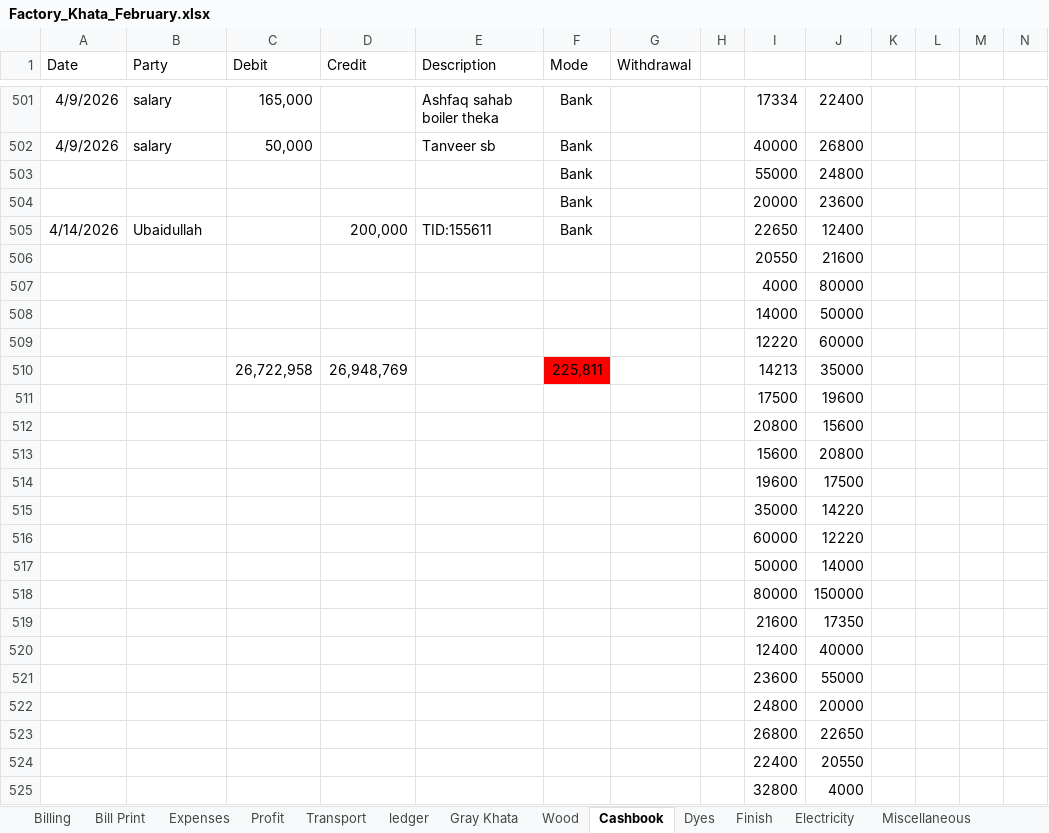
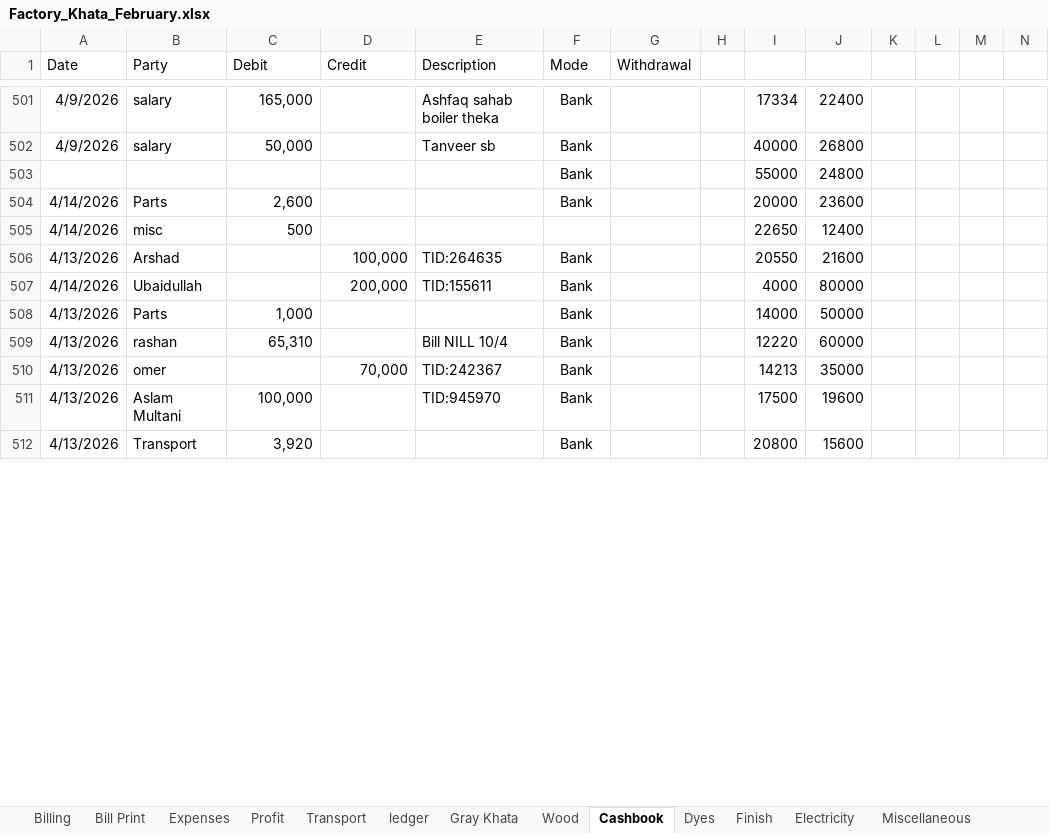
Before and after one commit to omerrazzaq4/AlHamd_Feb, an Excel workbook: Factory_Khata_February.xlsx, sheet Cashbook, drawn as a sheet; only a part is shown, gaps mark what is left out; values as stored, in another font and other column widths than the file's, no borders; charts and pictures and table styles not drawn; removed rows and columns are numbered as before the commit, all else as after; rows hold the shown columns only; the diff covers the shown part only; the diff names each change by its address in the sheet, - before the commit and + after, or states it on an @@ line.

Commit message:
Add files via upload

```diff
--- a/Factory_Khata_February.xlsx (sheet Cashbook)
+++ b/Factory_Khata_February.xlsx (sheet Cashbook)
-A504 (Date): (empty)
+A504 (Date): 4/14/2026
-B504 (Party): (empty)
+B504 (Party): Parts
-C504 (Debit): (empty)
+C504 (Debit): 2,600
+row 505: 4/14/2026 | misc | 500 |  |  |  |  |  | 22650 | 12400
+row 506: 4/13/2026 | Arshad |  | 100,000 | TID:264635 | Bank |  |  | 20550 | 21600
-I507: 22650
+I507: 4000
-J507: 12400
+J507: 80000
-row 506:  |  |  |  |  |  |  |  | 20550 | 21600
-row 507:  |  |  |  |  |  |  |  | 4000 | 80000
-row 508:  |  |  |  |  |  |  |  | 14000 | 50000
-row 509:  |  |  |  |  |  |  |  | 12220 | 60000
-row 510:  |  | 26,722,958 | 26,948,769 |  | 225,811 |  |  | 14213 | 35000
-row 511:  |  |  |  |  |  |  |  | 17500 | 19600
-row 512:  |  |  |  |  |  |  |  | 20800 | 15600
-row 513:  |  |  |  |  |  |  |  | 15600 | 20800
-row 514:  |  |  |  |  |  |  |  | 19600 | 17500
-row 515:  |  |  |  |  |  |  |  | 35000 | 14220
-row 516:  |  |  |  |  |  |  |  | 60000 | 12220
-row 517:  |  |  |  |  |  |  |  | 50000 | 14000
-row 518:  |  |  |  |  |  |  |  | 80000 | 150000
-row 519:  |  |  |  |  |  |  |  | 21600 | 17350
-row 520:  |  |  |  |  |  |  |  | 12400 | 40000
-row 521:  |  |  |  |  |  |  |  | 23600 | 55000
-row 522:  |  |  |  |  |  |  |  | 24800 | 20000
-row 523:  |  |  |  |  |  |  |  | 26800 | 22650
-row 524:  |  |  |  |  |  |  |  | 22400 | 20550
-row 525:  |  |  |  |  |  |  |  | 32800 | 4000
+row 508: 4/13/2026 | Parts | 1,000 |  |  | Bank |  |  | 14000 | 50000
+row 509: 4/13/2026 | rashan | 65,310 |  | Bill NILL 10/4 | Bank |  |  | 12220 | 60000
+row 510: 4/13/2026 | omer |  | 70,000 | TID:242367 | Bank |  |  | 14213 | 35000
+row 511: 4/13/2026 | Aslam Multani | 100,000 |  | TID:945970 | Bank |  |  | 17500 | 19600
+row 512: 4/13/2026 | Transport | 3,920 |  |  | Bank |  |  | 20800 | 15600
```
Also changed, not shown: 31 added rows and 8 edited cells elsewhere in this sheet, sheet ledger, sheet Billing, sheet Finish, sheet Dyes, sheet Expenses, sheet Profit, 1 more sheet.
